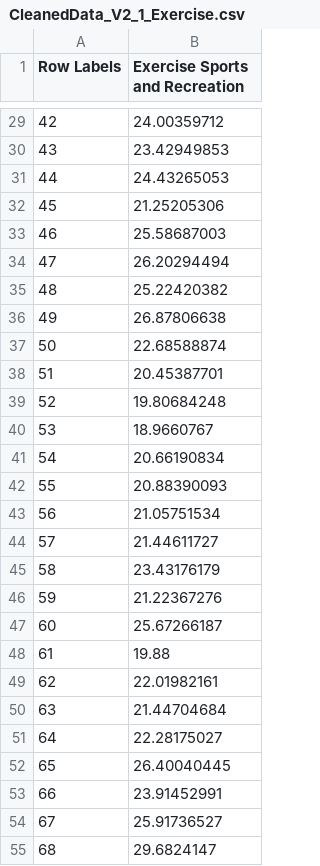
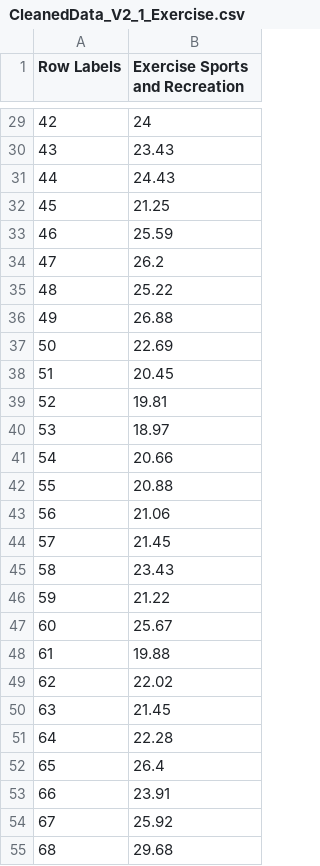
Before and after one commit to chaitraligharat/infoVisGroupProj, a CSV file: Raw_Data/V3/CleanedData_V2_1_Exercise.csv, drawn as a sheet; only a part is shown, gaps mark what is left out; the diff covers the shown part only.

```diff
--- a/Raw_Data/V3/CleanedData_V2_1_Exercise.csv
+++ b/Raw_Data/V3/CleanedData_V2_1_Exercise.csv
@@ -29,27 +29,27 @@ Row Labels,Exercise Sports and Recreation
-42,24.00359712
-43,23.42949853
-44,24.43265053
-45,21.25205306
-46,25.58687003
-47,26.20294494
-48,25.22420382
-49,26.87806638
-50,22.68588874
-51,20.45387701
-52,19.80684248
-53,18.9660767
-54,20.66190834
-55,20.88390093
-56,21.05751534
-57,21.44611727
-58,23.43176179
-59,21.22367276
-60,25.67266187
+42,24
+43,23.43
+44,24.43
+45,21.25
+46,25.59
+47,26.2
+48,25.22
+49,26.88
+50,22.69
+51,20.45
+52,19.81
+53,18.97
+54,20.66
+55,20.88
+56,21.06
+57,21.45
+58,23.43
+59,21.22
+60,25.67
 61,19.88
-62,22.01982161
-63,21.44704684
-64,22.28175027
-65,26.40040445
-66,23.91452991
-67,25.91736527
-68,29.6824147
+62,22.02
+63,21.45
+64,22.28
+65,26.4
+66,23.91
+67,25.92
+68,29.68
```
Also changed, not shown: 40 edited cells elsewhere in this file, Raw_Data/V3/CleanedData_V2_1.csv, Raw_Data/V3/CleanedData_V2_1_Education.csv, 3 other files.
